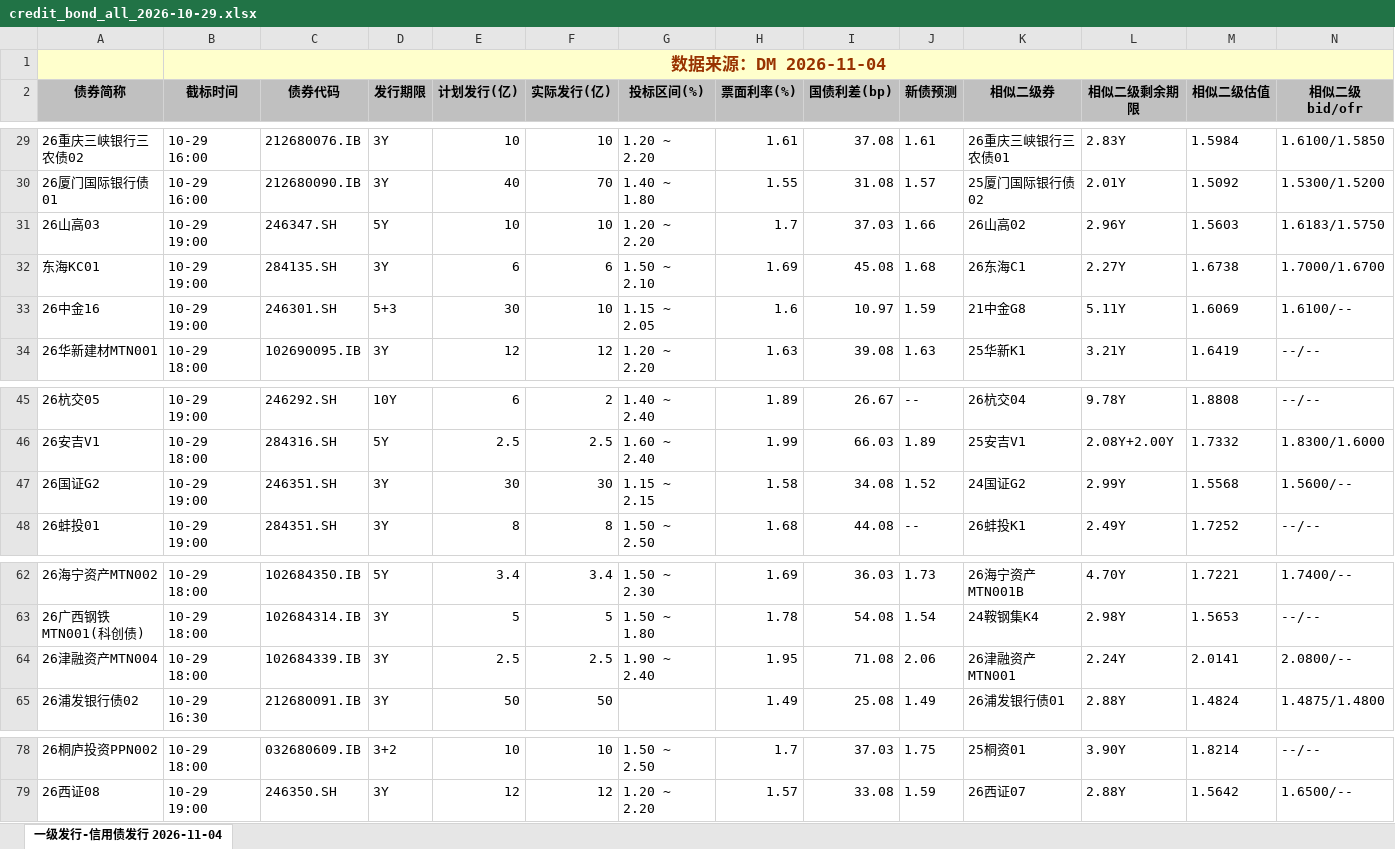
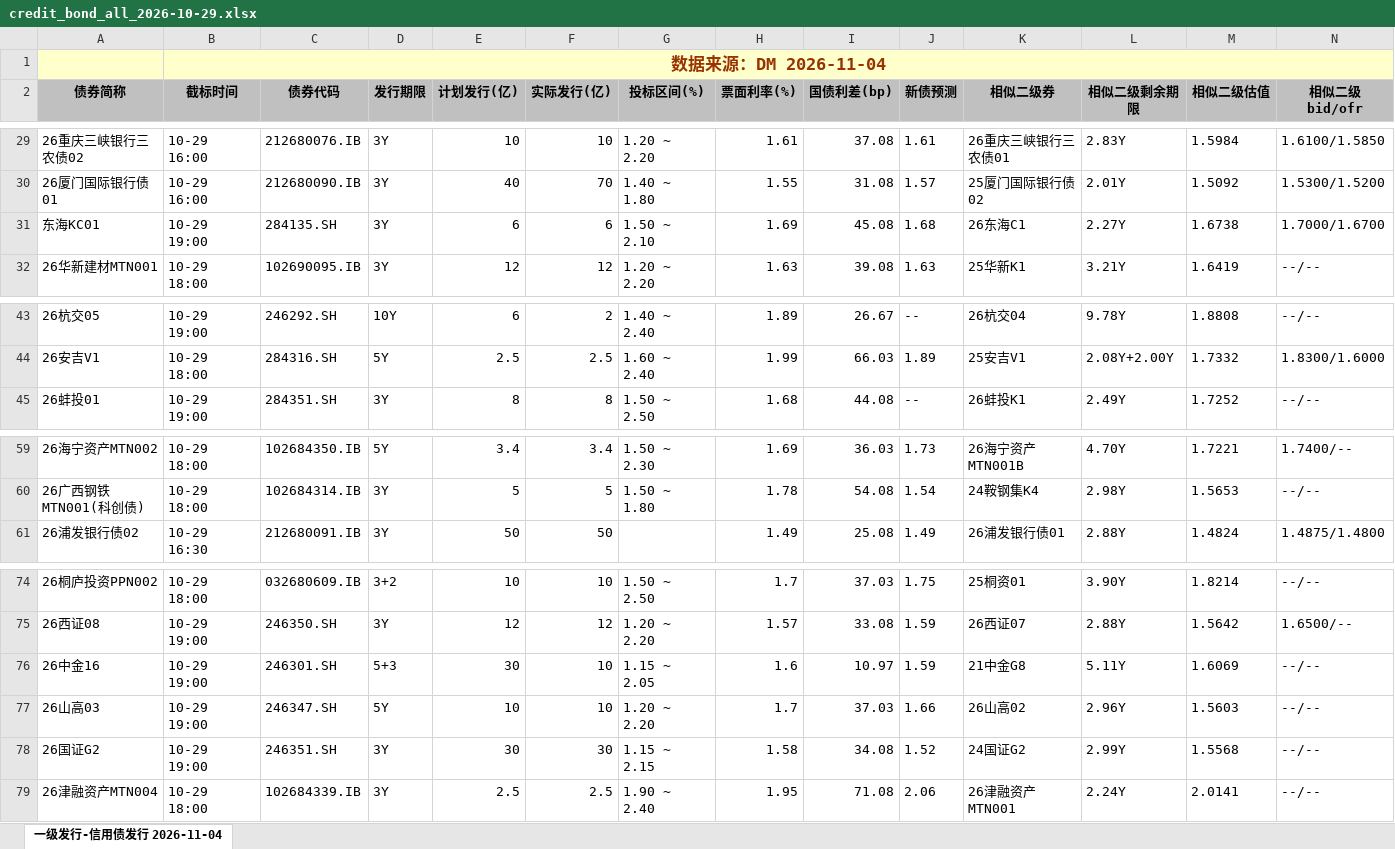
Before and after one commit to geomouse/innodealing-bond-export, an Excel workbook: data/credit_bond_all_2026-10-29.xlsx, sheet 一级发行-信用债发行 2026-11-04, drawn as a sheet; only a part is shown, gaps mark what is left out; values as stored, in another font and other column widths than the file's, no borders; charts and pictures not drawn; removed rows and columns are numbered as before the commit, all else as after; rows hold the shown columns only; the diff names each change by its address in the sheet, - before the commit and + after, or states it on an @@ line.

```diff
--- a/data/credit_bond_all_2026-10-29.xlsx (sheet 一级发行-信用债发行 2026-11-04)
+++ b/data/credit_bond_all_2026-10-29.xlsx (sheet 一级发行-信用债发行 2026-11-04)
-row 31: 26山高03 | 10-29 19:00 | 246347.SH | 5Y | 10 | 10 | 1.20 ~ 2.20 | 1.7 | 37.03 | 1.66 | 26山高02 | 2.96Y | 1.5603 | 1.6183/1.5750
-row 33: 26中金16 | 10-29 19:00 | 246301.SH | 5+3 | 30 | 10 | 1.15 ~ 2.05 | 1.6 | 10.97 | 1.59 | 21中金G8 | 5.11Y | 1.6069 | 1.6100/--
-row 47: 26国证G2 | 10-29 19:00 | 246351.SH | 3Y | 30 | 30 | 1.15 ~ 2.15 | 1.58 | 34.08 | 1.52 | 24国证G2 | 2.99Y | 1.5568 | 1.5600/--
-row 64: 26津融资产MTN004 | 10-29 18:00 | 102684339.IB | 3Y | 2.5 | 2.5 | 1.90 ~ 2.40 | 1.95 | 71.08 | 2.06 | 26津融资产MTN001 | 2.24Y | 2.0141 | 2.0800/--
+row 76: 26中金16 | 10-29 19:00 | 246301.SH | 5+3 | 30 | 10 | 1.15 ~ 2.05 | 1.6 | 10.97 | 1.59 | 21中金G8 | 5.11Y | 1.6069 | --/--
+row 77: 26山高03 | 10-29 19:00 | 246347.SH | 5Y | 10 | 10 | 1.20 ~ 2.20 | 1.7 | 37.03 | 1.66 | 26山高02 | 2.96Y | 1.5603 | --/--
+row 78: 26国证G2 | 10-29 19:00 | 246351.SH | 3Y | 30 | 30 | 1.15 ~ 2.15 | 1.58 | 34.08 | 1.52 | 24国证G2 | 2.99Y | 1.5568 | --/--
+row 79: 26津融资产MTN004 | 10-29 18:00 | 102684339.IB | 3Y | 2.5 | 2.5 | 1.90 ~ 2.40 | 1.95 | 71.08 | 2.06 | 26津融资产MTN001 | 2.24Y | 2.0141 | --/--
```
Also changed, not shown: data/credit_bond_2026-11-04.xlsx, data/credit_bond_all_2026-10-30.xlsx, 10 other files.
